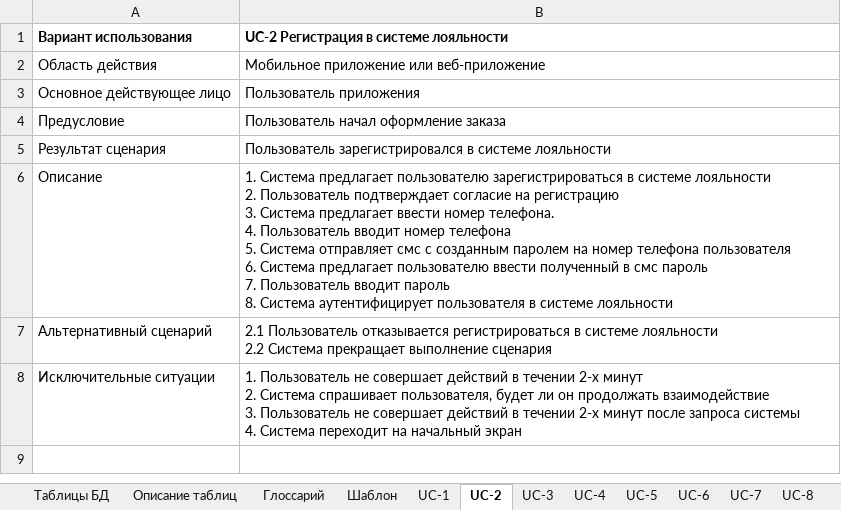
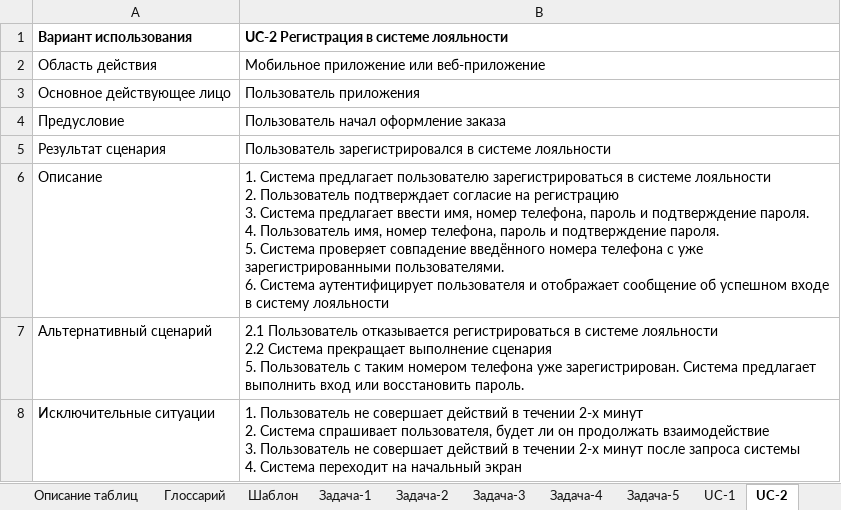
Before and after one commit to RusHydra/robot, an Excel workbook: docs/tables/all_tables.xlsx, sheet UC-2, drawn as a sheet; values as stored, in another font and other column widths than the file's, no borders; ↵ is a line break in a cell; the diff names each change by its address in the sheet, - before the commit and + after, or states it on an @@ line.

```diff
--- a/docs/tables/all_tables.xlsx (sheet UC-2)
+++ b/docs/tables/all_tables.xlsx (sheet UC-2)
+sheet tab: Задача-1
+sheet tab: Задача-2
+sheet tab: Задача-3
+sheet tab: Задача-4
+sheet tab: Задача-5
-B6: …предлагает ввести номер телефона. ↵ 4. Пользователь вводит номер телефона ↵ 5. Система отправляет смс с созданным паролем на номер телефона пользователя ↵ 6. Система предлагает пользователю ввести полученный в смс пароль ↵ 7. Пользователь вводит пароль ↵ 8. Система аутентифицирует пользователя в системе лояльности
+B6: …предлагает ввести имя, номер телефона, пароль и подтверждение пароля. ↵ 4. Пользователь имя, номер телефона, пароль и подтверждение пароля. ↵ 5. Система проверяет совпадение введённого номера телефона с уже зарегистрированными пользователями. ↵ 6. Система аутентифицирует пользователя и отображает сообщение об успешном входе в систему лояльности
-B7: …выполнение сценария
+B7: …выполнение сценария ↵ 5. Пользователь с таким номером телефона уже зарегистрирован. Система предлагает выполнить вход или восстановить пароль.
```
Also changed, not shown: sheet UC-1, sheet UC-6, 2 other files.
